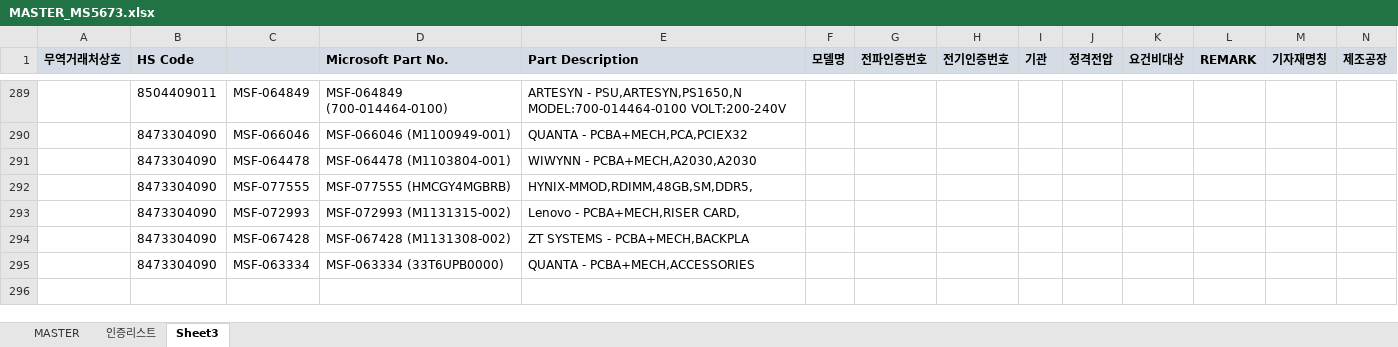
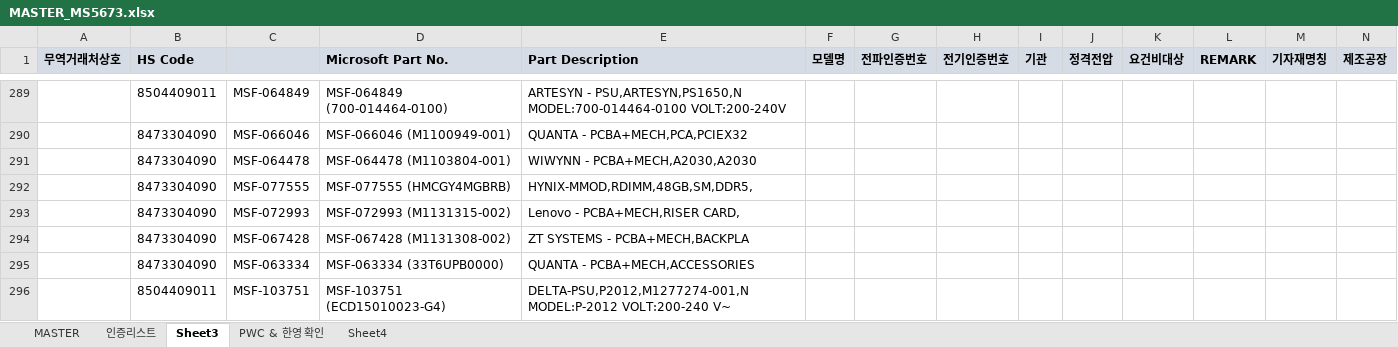
Before and after one commit to helloboraS/MS_PDF-TO-EXCEL, an Excel workbook: MASTER_MS5673.xlsx, sheet Sheet3, drawn as a sheet; only a part is shown, gaps mark what is left out; values as stored, in another font and other column widths than the file's, no borders; conditional formats not drawn; the diff names each change by its address in the sheet, - before the commit and + after, or states it on an @@ line.

```diff
--- a/MASTER_MS5673.xlsx (sheet Sheet3)
+++ b/MASTER_MS5673.xlsx (sheet Sheet3)
+sheet tab: PWC & 한영 확인
+sheet tab: Sheet4
+row 296:  | 8504409011 | MSF-103751 | MSF-103751 (ECD15010023-G4) | DELTA-PSU,P2012,M1277274-001,N MODEL:P-2012 VOLT:200-240 V~
```
Also changed, not shown: sheet MASTER.
